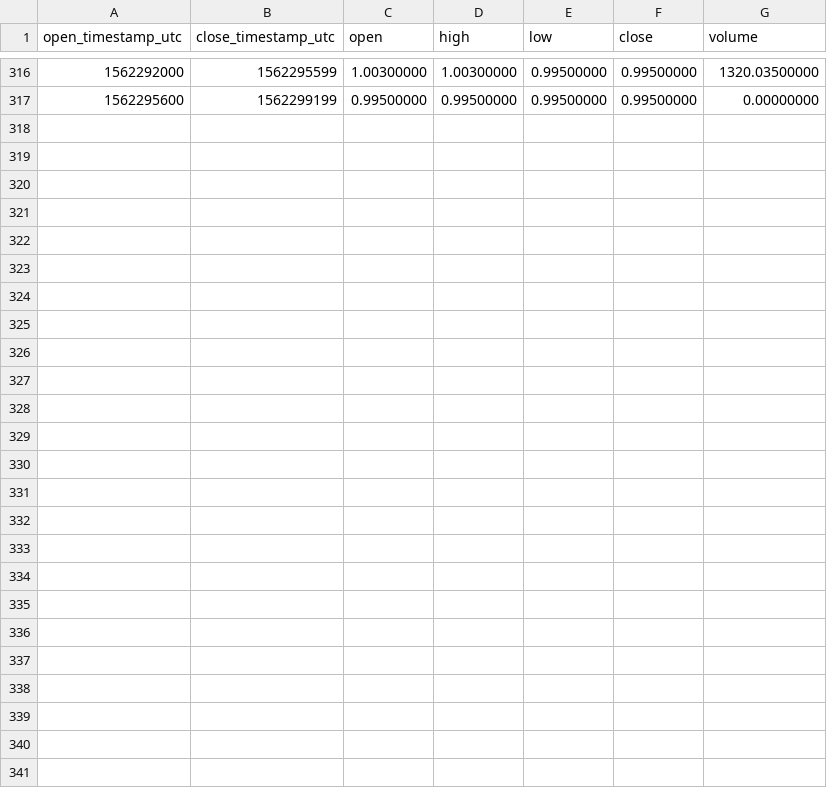
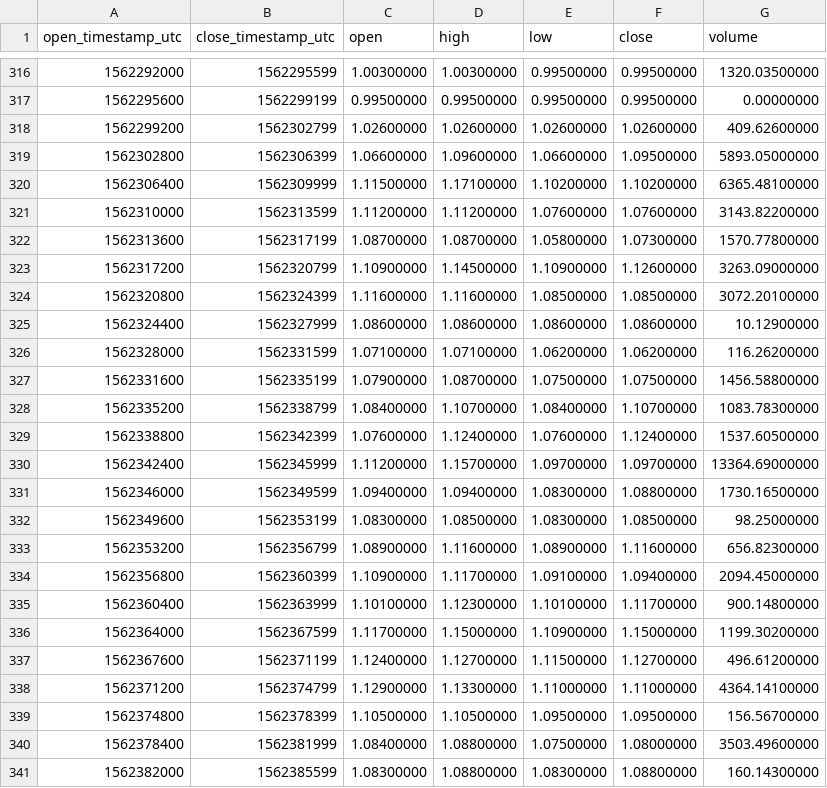
Before and after one commit to cryptobigbro/binance-ALGOUSDC, a CSV file: binance-ALGOUSDC-1h.csv, drawn as a sheet; only a part is shown, gaps mark what is left out; the diff names each change by its address in the sheet, - before the commit and + after, or states it on an @@ line.

Commit message:
Update OHLCV data.

```diff
--- a/binance-ALGOUSDC-1h.csv
+++ b/binance-ALGOUSDC-1h.csv
+row 318: 1562299200 | 1562302799 | 1.02600000 | 1.02600000 | 1.02600000 | 1.02600000 | 409.62600000
+row 319: 1562302800 | 1562306399 | 1.06600000 | 1.09600000 | 1.06600000 | 1.09500000 | 5893.05000000
+row 320: 1562306400 | 1562309999 | 1.11500000 | 1.17100000 | 1.10200000 | 1.10200000 | 6365.48100000
+row 321: 1562310000 | 1562313599 | 1.11200000 | 1.11200000 | 1.07600000 | 1.07600000 | 3143.82200000
+row 322: 1562313600 | 1562317199 | 1.08700000 | 1.08700000 | 1.05800000 | 1.07300000 | 1570.77800000
+row 323: 1562317200 | 1562320799 | 1.10900000 | 1.14500000 | 1.10900000 | 1.12600000 | 3263.09000000
+row 324: 1562320800 | 1562324399 | 1.11600000 | 1.11600000 | 1.08500000 | 1.08500000 | 3072.20100000
+row 325: 1562324400 | 1562327999 | 1.08600000 | 1.08600000 | 1.08600000 | 1.08600000 | 10.12900000
+row 326: 1562328000 | 1562331599 | 1.07100000 | 1.07100000 | 1.06200000 | 1.06200000 | 116.26200000
+row 327: 1562331600 | 1562335199 | 1.07900000 | 1.08700000 | 1.07500000 | 1.07500000 | 1456.58800000
+row 328: 1562335200 | 1562338799 | 1.08400000 | 1.10700000 | 1.08400000 | 1.10700000 | 1083.78300000
+row 329: 1562338800 | 1562342399 | 1.07600000 | 1.12400000 | 1.07600000 | 1.12400000 | 1537.60500000
+row 330: 1562342400 | 1562345999 | 1.11200000 | 1.15700000 | 1.09700000 | 1.09700000 | 13364.69000000
+row 331: 1562346000 | 1562349599 | 1.09400000 | 1.09400000 | 1.08300000 | 1.08800000 | 1730.16500000
+row 332: 1562349600 | 1562353199 | 1.08300000 | 1.08500000 | 1.08300000 | 1.08500000 | 98.25000000
+row 333: 1562353200 | 1562356799 | 1.08900000 | 1.11600000 | 1.08900000 | 1.11600000 | 656.82300000
+row 334: 1562356800 | 1562360399 | 1.10900000 | 1.11700000 | 1.09100000 | 1.09400000 | 2094.45000000
+row 335: 1562360400 | 1562363999 | 1.10100000 | 1.12300000 | 1.10100000 | 1.11700000 | 900.14800000
+row 336: 1562364000 | 1562367599 | 1.11700000 | 1.15000000 | 1.10900000 | 1.15000000 | 1199.30200000
+row 337: 1562367600 | 1562371199 | 1.12400000 | 1.12700000 | 1.11500000 | 1.12700000 | 496.61200000
+row 338: 1562371200 | 1562374799 | 1.12900000 | 1.13300000 | 1.11000000 | 1.11000000 | 4364.14100000
+row 339: 1562374800 | 1562378399 | 1.10500000 | 1.10500000 | 1.09500000 | 1.09500000 | 156.56700000
+row 340: 1562378400 | 1562381999 | 1.08400000 | 1.08800000 | 1.07500000 | 1.08000000 | 3503.49600000
+row 341: 1562382000 | 1562385599 | 1.08300000 | 1.08800000 | 1.08300000 | 1.08800000 | 160.14300000
```
Also changed, not shown: binance-ALGOUSDC-1d.csv, 1 other file.
